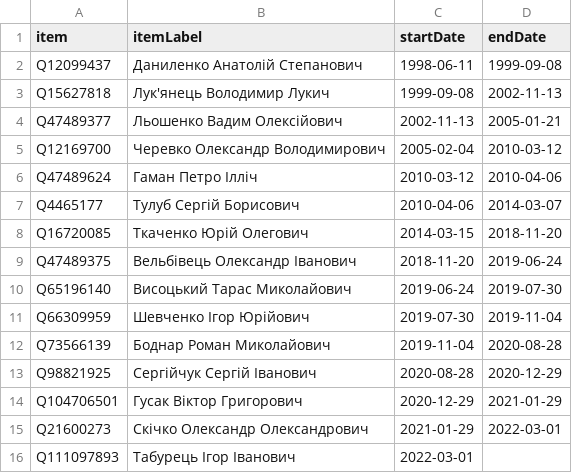
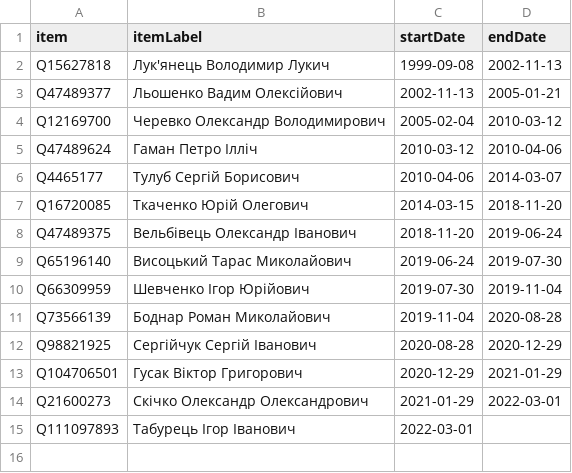
Before and after one commit to every-politician-scrapers/ukraine-cabinet, a CSV file: sources/governor-cherkasy/scraped.csv, drawn as a sheet.

```diff
--- a/sources/governor-cherkasy/scraped.csv
+++ b/sources/governor-cherkasy/scraped.csv
@@ -1,3 +1,2 @@
 item,itemLabel,startDate,endDate
-Q12099437,Даниленко Анатолій Степанович,1998-06-11,1999-09-08
 Q15627818,Лук'янець Володимир Лукич,1999-09-08,2002-11-13
```
Also changed, not shown: sources/governor-cherkasy/wikidata.csv, 2 other files.
